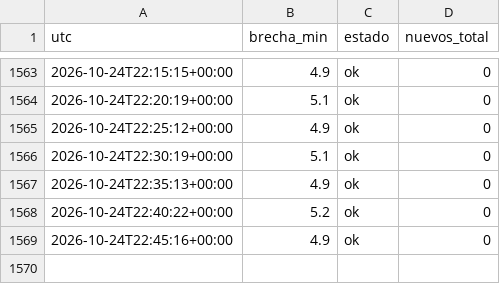
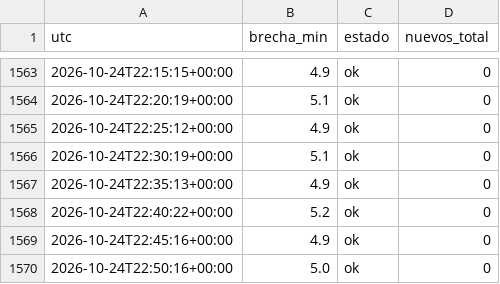
Before and after one commit to carranzauwaldo/vigilante-remates, a CSV file: revisiones.csv, drawn as a sheet; only a part is shown, gaps mark what is left out; the diff names each change by its address in the sheet, - before the commit and + after, or states it on an @@ line.

```diff
--- a/revisiones.csv
+++ b/revisiones.csv
+row 1570: 2026-10-24T22:50:16+00:00 | 5.0 | ok | 0
```
